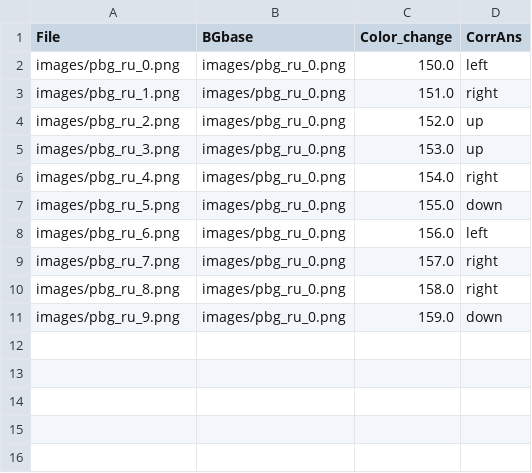
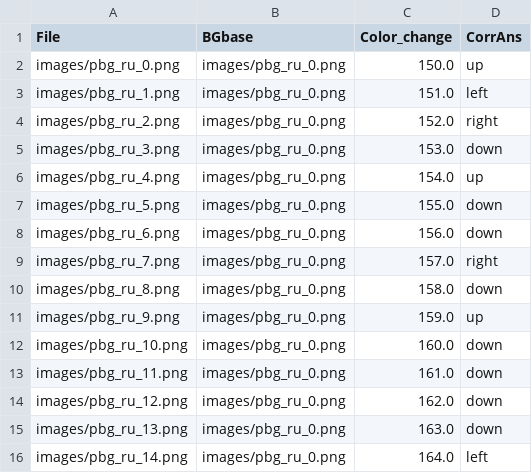
Before and after one commit to Lakshya3141/ns201_psychometric_curves, a CSV file: pbg_ru.csv, drawn as a sheet.

```diff
--- a/pbg_ru.csv
+++ b/pbg_ru.csv
@@ -1,11 +1,16 @@
 File,BGbase,Color_change,CorrAns
-images/pbg_ru_0.png,images/pbg_ru_0.png,150.0,left
-images/pbg_ru_1.png,images/pbg_ru_0.png,151.0,right
-images/pbg_ru_2.png,images/pbg_ru_0.png,152.0,up
-images/pbg_ru_3.png,images/pbg_ru_0.png,153.0,up
-images/pbg_ru_4.png,images/pbg_ru_0.png,154.0,right
+images/pbg_ru_0.png,images/pbg_ru_0.png,150.0,up
+images/pbg_ru_1.png,images/pbg_ru_0.png,151.0,left
+images/pbg_ru_2.png,images/pbg_ru_0.png,152.0,right
+images/pbg_ru_3.png,images/pbg_ru_0.png,153.0,down
+images/pbg_ru_4.png,images/pbg_ru_0.png,154.0,up
 images/pbg_ru_5.png,images/pbg_ru_0.png,155.0,down
-images/pbg_ru_6.png,images/pbg_ru_0.png,156.0,left
+images/pbg_ru_6.png,images/pbg_ru_0.png,156.0,down
 images/pbg_ru_7.png,images/pbg_ru_0.png,157.0,right
-images/pbg_ru_8.png,images/pbg_ru_0.png,158.0,right
-images/pbg_ru_9.png,images/pbg_ru_0.png,159.0,down
+images/pbg_ru_8.png,images/pbg_ru_0.png,158.0,down
+images/pbg_ru_9.png,images/pbg_ru_0.png,159.0,up
+images/pbg_ru_10.png,images/pbg_ru_0.png,160.0,down
+images/pbg_ru_11.png,images/pbg_ru_0.png,161.0,down
+images/pbg_ru_12.png,images/pbg_ru_0.png,162.0,down
+images/pbg_ru_13.png,images/pbg_ru_0.png,163.0,down
+images/pbg_ru_14.png,images/pbg_ru_0.png,164.0,left
```
Also changed, not shown: pbg_bu.csv, 29 other files.
